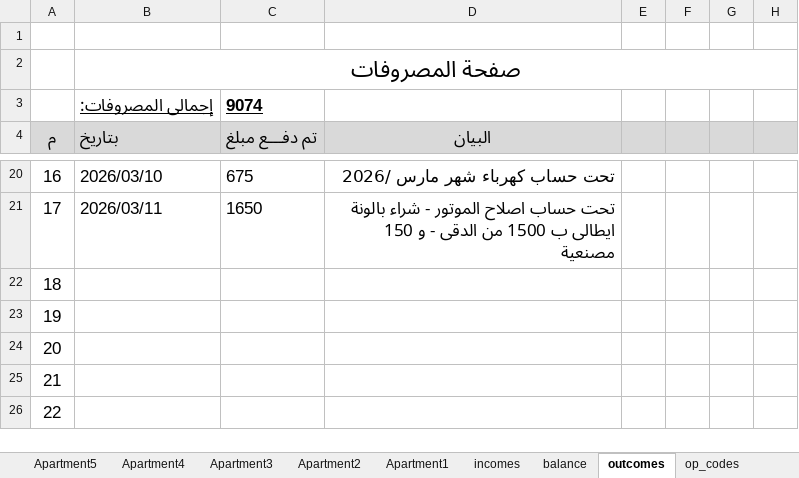
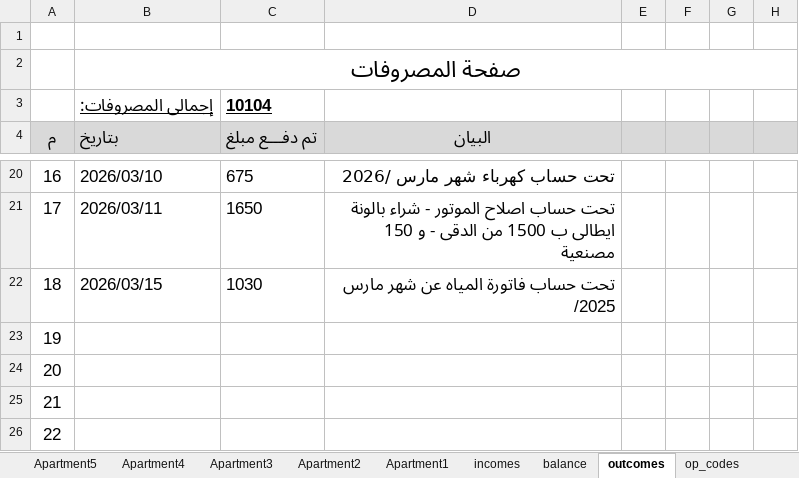
Before and after one commit to wmaa64/syana2024, an Excel workbook: Book2026.xlsx, sheet outcomes, drawn as a sheet; only a part is shown, gaps mark what is left out; values as stored, in another font and other column widths than the file's, no borders; the diff names each change by its address in the sheet, - before the commit and + after, or states it on an @@ line.

Commit message:
16-3-26

```diff
--- a/Book2026.xlsx (sheet outcomes)
+++ b/Book2026.xlsx (sheet outcomes)
-C3 (تم دفـــع مبلغ): 9074
+C3 (تم دفـــع مبلغ): 10104
-B22 (بتاريخ): (empty)
+B22 (بتاريخ): 2026/03/15
-C22 (تم دفـــع مبلغ): (empty)
+C22 (تم دفـــع مبلغ): 1030
-D22 (البيان): (empty)
+D22 (البيان): تحت حساب فاتورة المياه عن شهر مارس /2025
```
Also changed, not shown: sheet balance.
